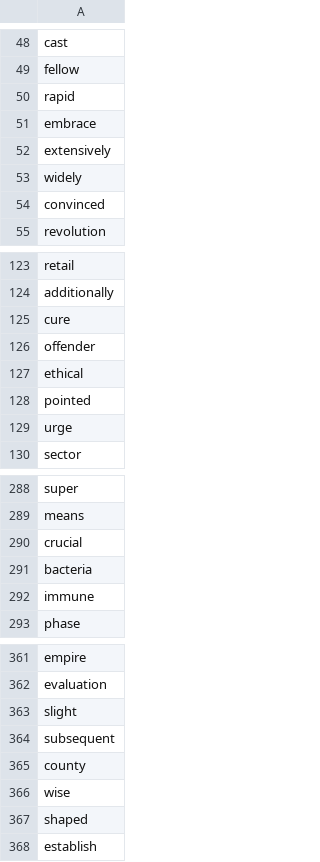
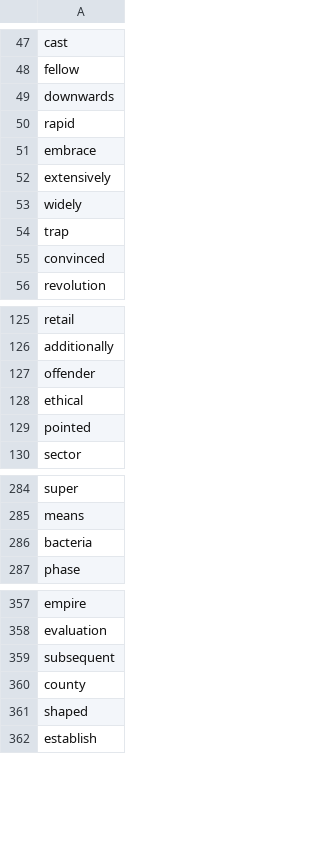
Before and after one commit to mohsenShakiba/Learnup-Data, a CSV file: lessons/b2_missing_vocabs.csv, drawn as a sheet; only a part is shown, gaps mark what is left out; removed rows and columns are numbered as before the commit, all else as after; the diff covers the shown part only; the diff names each change by its address in the sheet, - before the commit and + after, or states it on an @@ line.

```diff
--- a/lessons/b2_missing_vocabs.csv
+++ b/lessons/b2_missing_vocabs.csv
+row 49: downwards
+row 54: trap
-row 125: cure
-row 129: urge
-row 290: crucial
-row 292: immune
-row 363: slight
-row 366: wise
```
Also changed, not shown: 10 added rows and 8 removed rows elsewhere in this file, lessons/b2_used_vocabs.csv, 2 other files.
